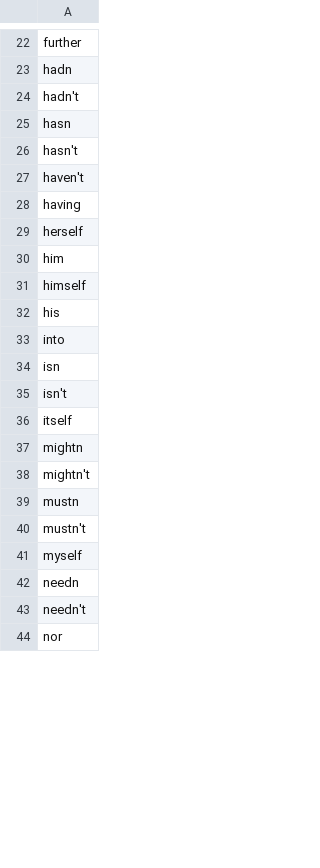
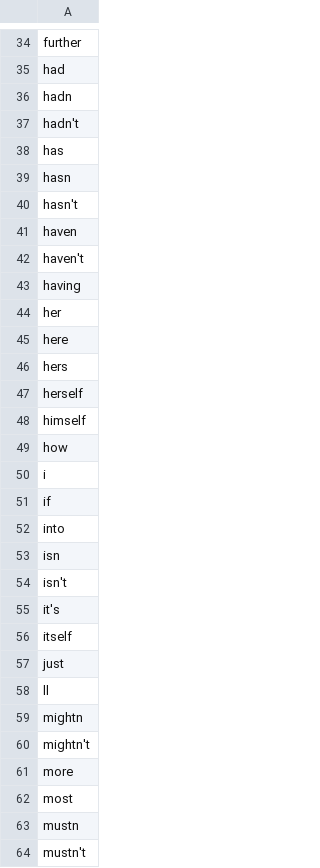
Before and after one commit to mariarozanska/aggressive_tweets, a CSV file: Data/irrelevant_stopwords.csv, drawn as a sheet; only a part is shown, gaps mark what is left out; the shorter side is filled out with more unchanged rows; removed rows and columns are numbered as before the commit, all else as after; the diff covers the shown part only; the diff names each change by its address in the sheet, - before the commit and + after, or states it on an @@ line.

```diff
--- a/Data/irrelevant_stopwords.csv
+++ b/Data/irrelevant_stopwords.csv
+row 35: had
+row 38: has
+row 41: haven
+row 44: her
+row 45: here
+row 46: hers
-row 30: him
-A49: his
+A49: how
+row 50: i
+row 51: if
+row 55: it's
+row 57: just
+row 58: ll
+row 61: more
+row 62: most
```
Also changed, not shown: 40 added rows, 1 removed row and 10 edited cells elsewhere in this file, 5 other files.
